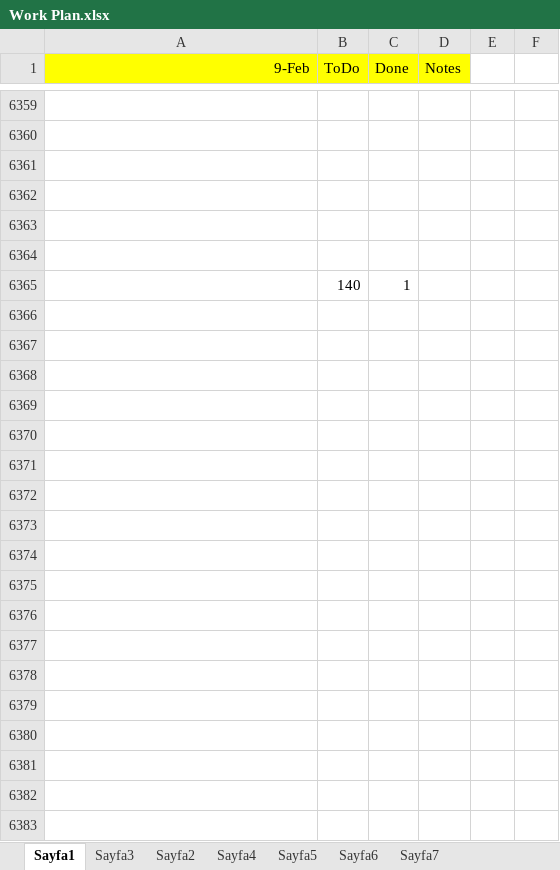
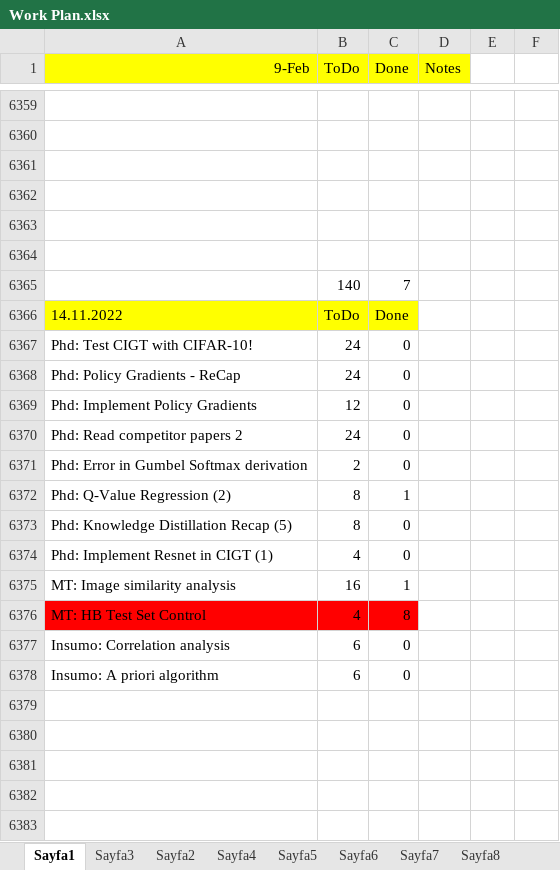
Before and after one commit to ufukcbicici/phd_work, an Excel workbook: Work Plan.xlsx, sheet Sayfa1, drawn as a sheet; only a part is shown, gaps mark what is left out; values as stored, in another font and other column widths than the file's, no borders; charts and pictures not drawn; addresses are those after the commit; the diff covers the shown part only; the diff names each change by its address in the sheet, - before the commit and + after, or states it on an @@ line.

Commit message:
Implementing CIGT ResNet

```diff
--- a/Work Plan.xlsx (sheet Sayfa1)
+++ b/Work Plan.xlsx (sheet Sayfa1)
+sheet tab: Sayfa8
+row 6365:  | 140 | 7
+row 6366: 14.11.2022 | ToDo | Done
+row 6367: Phd: Test CIGT with CIFAR-10! | 24 | 0
+row 6368: Phd: Policy Gradients - ReCap | 24 | 0
+row 6369: Phd: Implement Policy Gradients | 12 | 0
+row 6370: Phd: Read competitor papers 2 | 24 | 0
+row 6371: Phd: Error in Gumbel Softmax derivation | 2 | 0
+row 6372: Phd: Q-Value Regression (2) | 8 | 1
+row 6373: Phd: Knowledge Distillation Recap (5) | 8 | 0
+row 6374: Phd: Implement Resnet in CIGT (1) | 4 | 0
+row 6375: MT: Image similarity analysis | 16 | 1
+row 6376: MT: HB Test Set Control | 4 | 8
+row 6377: Insumo: Correlation analysis | 6 | 0
+row 6378: Insumo: A priori algorithm | 6 | 0
-row 6379:  | 140 | 1
+row 6379: (empty)
+row 6380: (empty)
+row 6381: (empty)
+row 6382: (empty)
+row 6383: (empty)
```
Also changed, not shown: 919 added rows and 1 edited cell elsewhere in this sheet, other sheet tabs, 4 other files.
